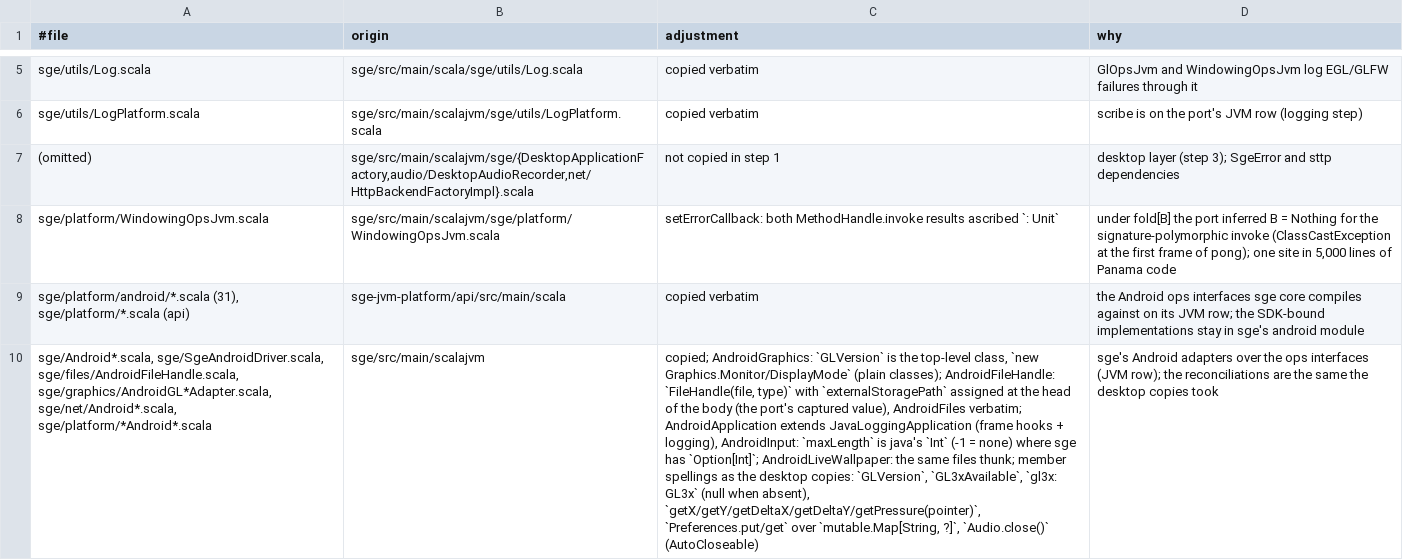
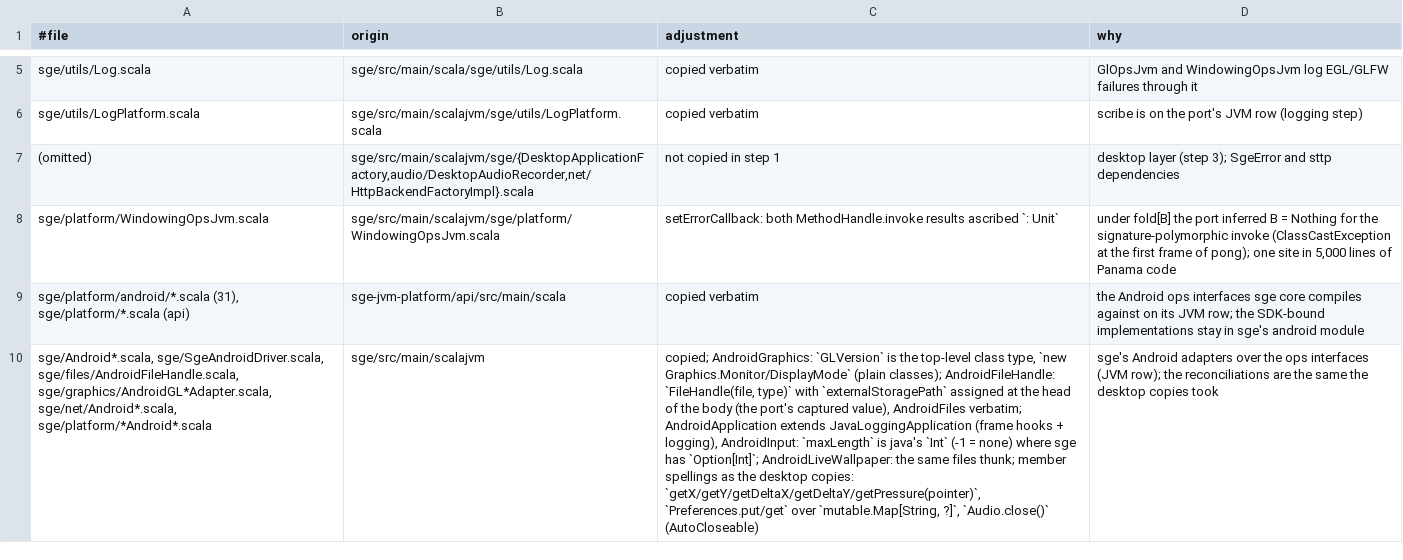
Before and after one commit to kubuszok/balticporter, a TSV file: balticporter/corpus/ladder-overrides-backend-jvm/ADJUSTMENTS.tsv, drawn as a sheet; only a part is shown, gaps mark what is left out; the diff names each change by its address in the sheet, - before the commit and + after, or states it on an @@ line.

Commit message:
context paths bind real members; derived getter/setter asymmetry; acronym-cased properties; wrapper slots and funnel padding: sge-suite-check 456->412, sge-l0 0/13/0
A context path binds the real member where the hop's type is a program type, so later phases coerce
it (a derived Nullable on Graphics.getGL30 closed 40 errors); the deriver matches acronym-lowered
spellings off the raw accessor name (gl30, gl30Available, glVersion); a derived getter's setter keeps
the reference's plain parameter and an assignment to a property coerces against the setter's own
type; a (T) null cast at a wrapped slot is the empty wrapper; the wrapper type is flagged opaque so
padded slots cast; the funnel's null-if simplification walks a wrapped argument and pads plain
reference slots with an ascription. Injected graphics copies return to sge's text. Suite 216/220,
demos 12/12, lls unchanged.

```diff
--- a/balticporter/corpus/ladder-overrides-backend-jvm/ADJUSTMENTS.tsv
+++ b/balticporter/corpus/ladder-overrides-backend-jvm/ADJUSTMENTS.tsv
-C10 (adjustment): …the top-level class, `new Graphics.Monitor/DisplayMode` (plain classes); AndroidFileHandle: `FileHandle(file, type)` with `externalStoragePath` assigned at the head of the body (the port's captured value), AndroidFiles verbatim; AndroidApplication extends JavaLoggingApplication (frame hooks + logging), AndroidInput: `maxLength` is java's `Int` (-1 = none) where sge has `Option[Int]`; AndroidLiveWallpaper: the same files thunk; member spellings as the desktop copies: `GLVersion`, `GL3xAvailable`, `gl3x: GL3x` (null when absent), `getX/getY/getDeltaX/getDeltaY/getPressure(pointer)`, `Preferences.put/get`…
+C10 (adjustment): …the top-level class type, `new Graphics.Monitor/DisplayMode` (plain classes); AndroidFileHandle: `FileHandle(file, type)` with `externalStoragePath` assigned at the head of the body (the port's captured value), AndroidFiles verbatim; AndroidApplication extends JavaLoggingApplication (frame hooks + logging), AndroidInput: `maxLength` is java's `Int` (-1 = none) where sge has `Option[Int]`; AndroidLiveWallpaper: the same files thunk; member spellings as the desktop copies: `getX/getY/getDeltaX/getDeltaY/getPressure(pointer)`, `Preferences.put/get`…
```
Also changed, not shown: balticporter/corpus/ladder-overrides-backend-desktop/ADJUSTMENTS.tsv, 27 other files.
